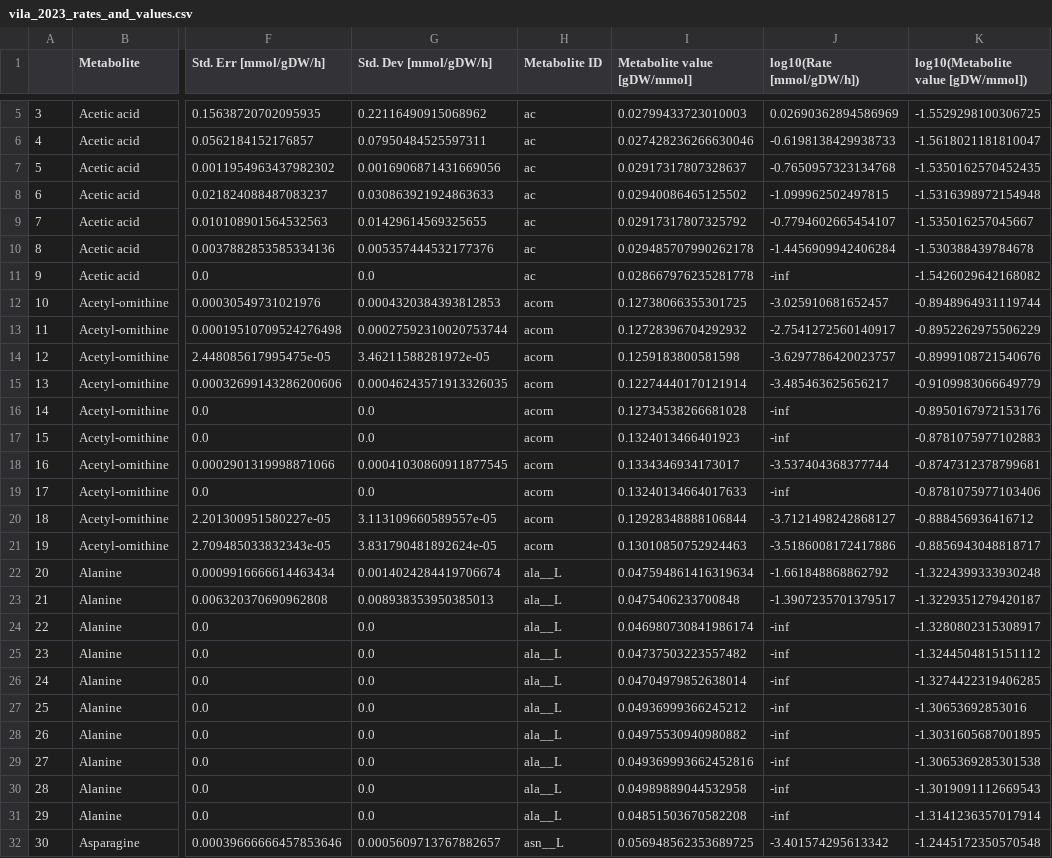
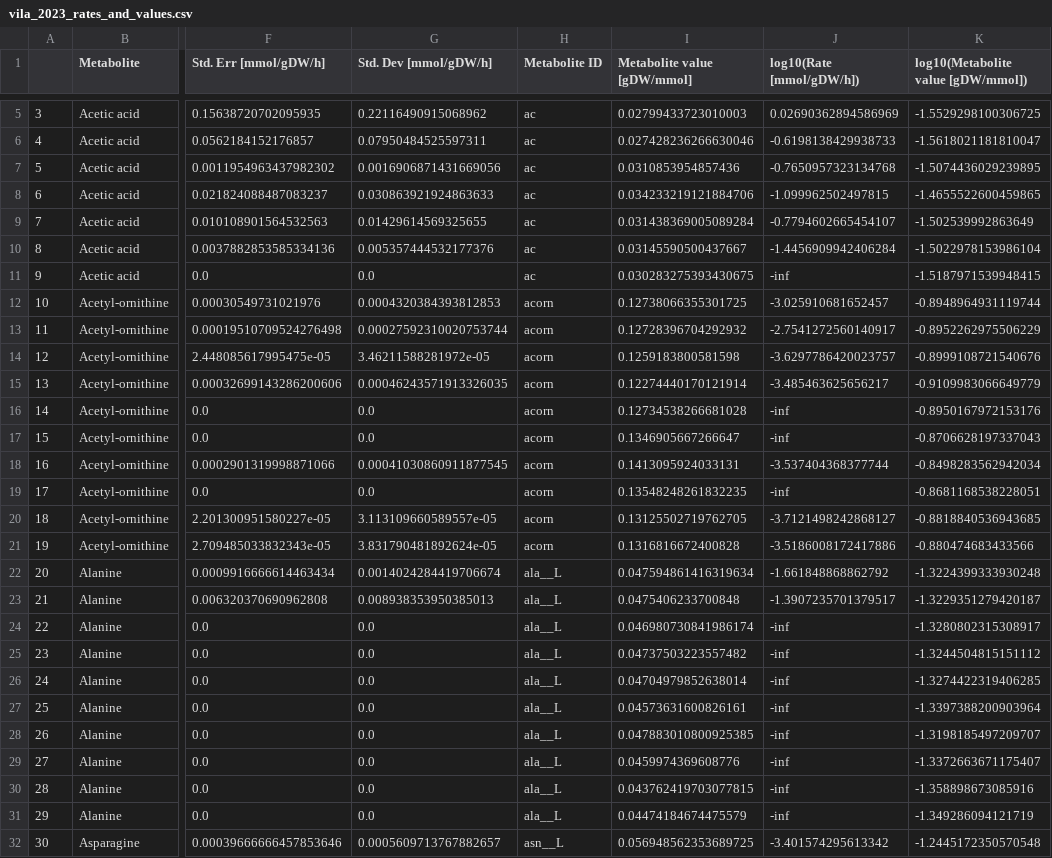
Before and after one commit to sulheim/metabolite-release, a CSV file: data/vila_2023/vila_2023_rates_and_values.csv, drawn as a sheet; only a part is shown, gaps mark what is left out; the diff covers the shown part only; the diff names each change by its address in the sheet, - before the commit and + after, or states it on an @@ line.

```diff
--- a/data/vila_2023/vila_2023_rates_and_values.csv
+++ b/data/vila_2023/vila_2023_rates_and_values.csv
-I7 (Metabolite value [gDW/mmol]): 0.02917317807328637
+I7 (Metabolite value [gDW/mmol]): 0.0310853954857436
-K7: -1.5350162570452435
+K7: -1.5074436029239895
-I8 (Metabolite value [gDW/mmol]): 0.02940086465125502
+I8 (Metabolite value [gDW/mmol]): 0.034233219121884706
-K8: -1.5316398972154948
+K8: -1.4655522600459865
-I9 (Metabolite value [gDW/mmol]): 0.02917317807325792
+I9 (Metabolite value [gDW/mmol]): 0.031438369005089284
-K9: -1.535016257045667
+K9: -1.502539992863649
-I10 (Metabolite value [gDW/mmol]): 0.029485707990262178
+I10 (Metabolite value [gDW/mmol]): 0.03145590500437667
-K10: -1.530388439784678
+K10: -1.5022978153986104
-I11 (Metabolite value [gDW/mmol]): 0.028667976235281778
+I11 (Metabolite value [gDW/mmol]): 0.030283275393430675
-K11: -1.5426029642168082
+K11: -1.5187971539948415
-I17 (Metabolite value [gDW/mmol]): 0.1324013466401923
+I17 (Metabolite value [gDW/mmol]): 0.1346905667266647
-K17: -0.8781075977102883
+K17: -0.8706628197337043
-I18 (Metabolite value [gDW/mmol]): 0.1334346934173017
+I18 (Metabolite value [gDW/mmol]): 0.1413095924033131
-K18: -0.8747312378799681
+K18: -0.8498283562942034
-I19 (Metabolite value [gDW/mmol]): 0.13240134664017633
+I19 (Metabolite value [gDW/mmol]): 0.13548248261832235
-K19: -0.8781075977103406
+K19: -0.8681168538228051
-I20 (Metabolite value [gDW/mmol]): 0.12928348888106844
+I20 (Metabolite value [gDW/mmol]): 0.13125502719762705
-K20: -0.888456936416712
+K20: -0.8818840536943685
-I21 (Metabolite value [gDW/mmol]): 0.13010850752924463
+I21 (Metabolite value [gDW/mmol]): 0.1316816672400828
-K21: -0.8856943048818717
+K21: -0.880474683433566
-I27 (Metabolite value [gDW/mmol]): 0.04936999366245212
+I27 (Metabolite value [gDW/mmol]): 0.04573631600826161
-K27: -1.30653692853016
+K27: -1.3397388200903964
-I28 (Metabolite value [gDW/mmol]): 0.04975530940980882
+I28 (Metabolite value [gDW/mmol]): 0.047883010800925385
-K28: -1.3031605687001895
+K28: -1.3198185497209707
-I29 (Metabolite value [gDW/mmol]): 0.049369993662452816
+I29 (Metabolite value [gDW/mmol]): 0.0459974369608776
-K29: -1.3065369285301538
+K29: -1.3372663671175407
-I30 (Metabolite value [gDW/mmol]): 0.04989889044532958
+I30 (Metabolite value [gDW/mmol]): 0.043762419703077815
-K30: -1.3019091112669543
+K30: -1.358898673085916
-I31 (Metabolite value [gDW/mmol]): 0.04851503670582208
+I31 (Metabolite value [gDW/mmol]): 0.04474184674475579
-K31: -1.3141236357017914
+K31: -1.349286094121719
```
Also changed, not shown: 130 edited cells elsewhere in this file, 12 other files.
